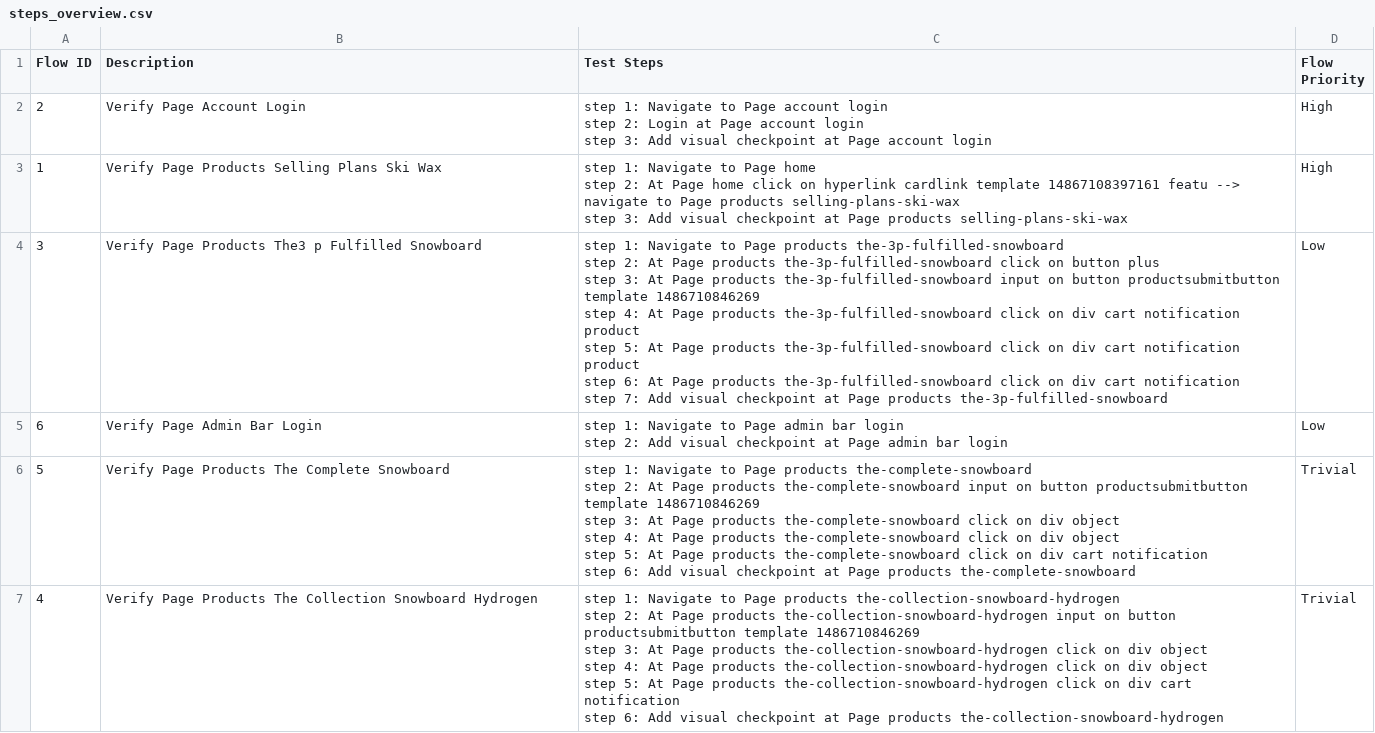
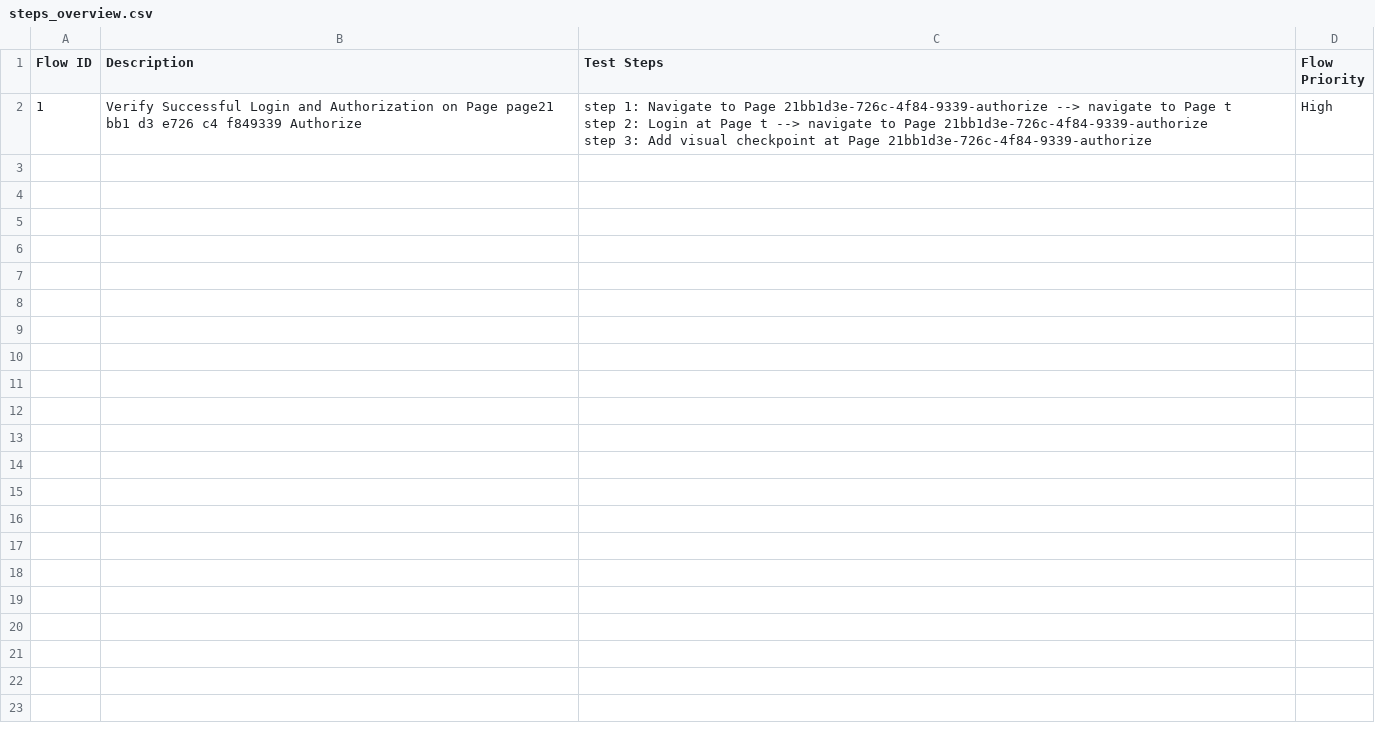
Before and after one commit to xuanan-gy/Shopify-gen-app, a CSV file: Test Steps/steps_overview.csv, drawn as a sheet.

```diff
--- a/Test Steps/steps_overview.csv
+++ b/Test Steps/steps_overview.csv
@@ -1,28 +1,4 @@
 Flow ID,Description,Test Steps,Flow Priority
-2,Verify Page Account Login,"step 1: Navigate to Page account login
-step 2: Login at Page account login
-step 3: Add visual checkpoint at Page account login",High
-1,Verify Page Products Selling Plans Ski Wax,"step 1: Navigate to Page home
-step 2: At Page home click on hyperlink cardlink template 14867108397161 featu --> navigate to Page products selling-plans-ski-wax
-step 3: Add visual checkpoint at Page products selling-plans-ski-wax",High
-3,Verify Page Products The3 p Fulfilled Snowboard,"step 1: Navigate to Page products the-3p-fulfilled-snowboard
-step 2: At Page products the-3p-fulfilled-snowboard click on button plus
-step 3: At Page products the-3p-fulfilled-snowboard input on button productsubmitbutton template 1486710846269
-step 4: At Page products the-3p-fulfilled-snowboard click on div cart notification product
-step 5: At Page products the-3p-fulfilled-snowboard click on div cart notification product
-step 6: At Page products the-3p-fulfilled-snowboard click on div cart notification
-step 7: Add visual checkpoint at Page products the-3p-fulfilled-snowboard",Low
-6,Verify Page Admin Bar Login,"step 1: Navigate to Page admin bar login
-step 2: Add visual checkpoint at Page admin bar login",Low
-5,Verify Page Products The Complete Snowboard,"step 1: Navigate to Page products the-complete-snowboard
-step 2: At Page products the-complete-snowboard input on button productsubmitbutton template 1486710846269
-step 3: At Page products the-complete-snowboard click on div object
-step 4: At Page products the-complete-snowboard click on div object
-step 5: At Page products the-complete-snowboard click on div cart notification
-step 6: Add visual checkpoint at Page products the-complete-snowboard",Trivial
-4,Verify Page Products The Collection Snowboard Hydrogen,"step 1: Navigate to Page products the-collection-snowboard-hydrogen
-step 2: At Page products the-collection-snowboard-hydrogen input on button productsubmitbutton template 1486710846269
-step 3: At Page products the-collection-snowboard-hydrogen click on div object
-step 4: At Page products the-collection-snowboard-hydrogen click on div object
-step 5: At Page products the-collection-snowboard-hydrogen click on div cart notification
-step 6: Add visual checkpoint at Page products the-collection-snowboard-hydrogen",Trivial
+1,Verify Successful Login and Authorization on Page page21 bb1 d3 e726 c4 f849339 Authorize,"step 1: Navigate to Page 21bb1d3e-726c-4f84-9339-authorize --> navigate to Page t
+step 2: Login at Page t --> navigate to Page 21bb1d3e-726c-4f84-9339-authorize
+step 3: Add visual checkpoint at Page 21bb1d3e-726c-4f84-9339-authorize",High
```
Also changed, not shown: 59 other files.
